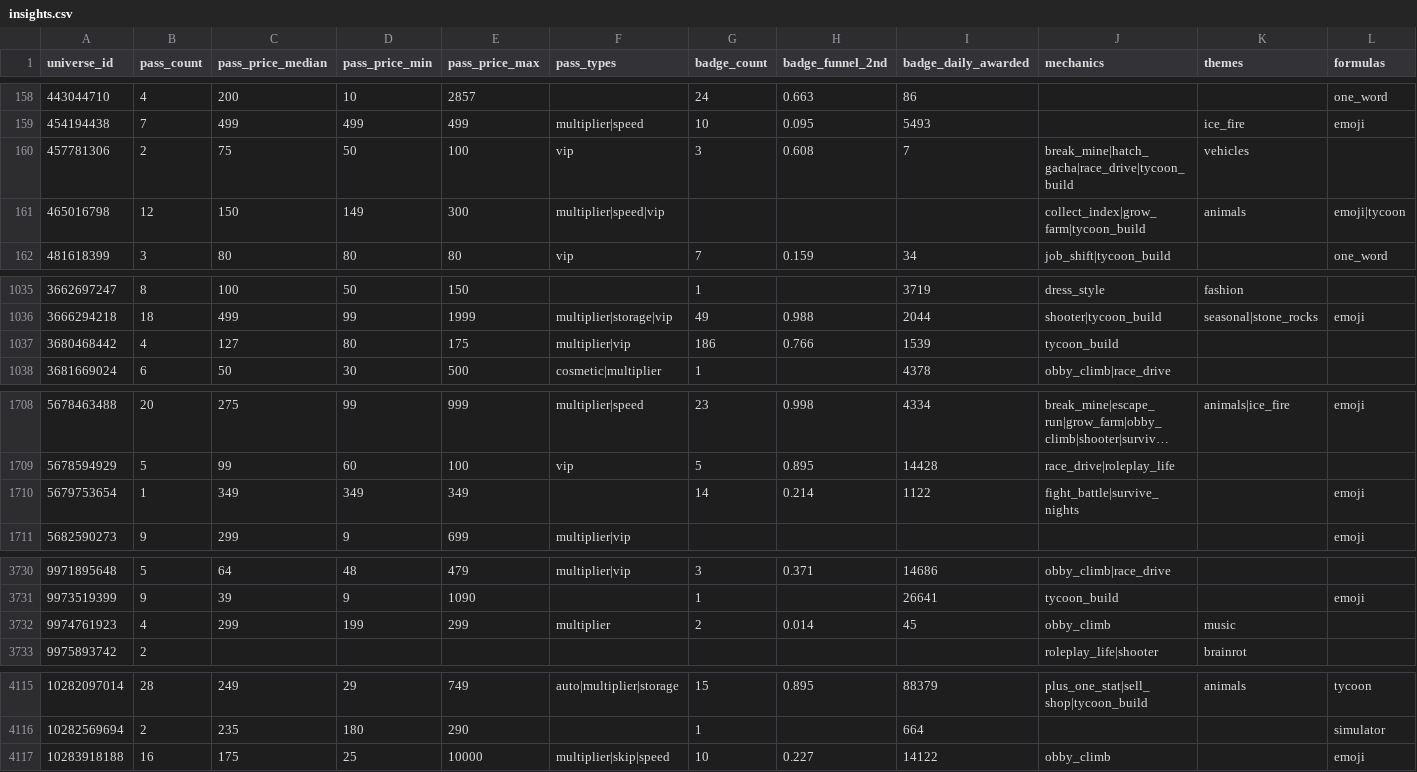
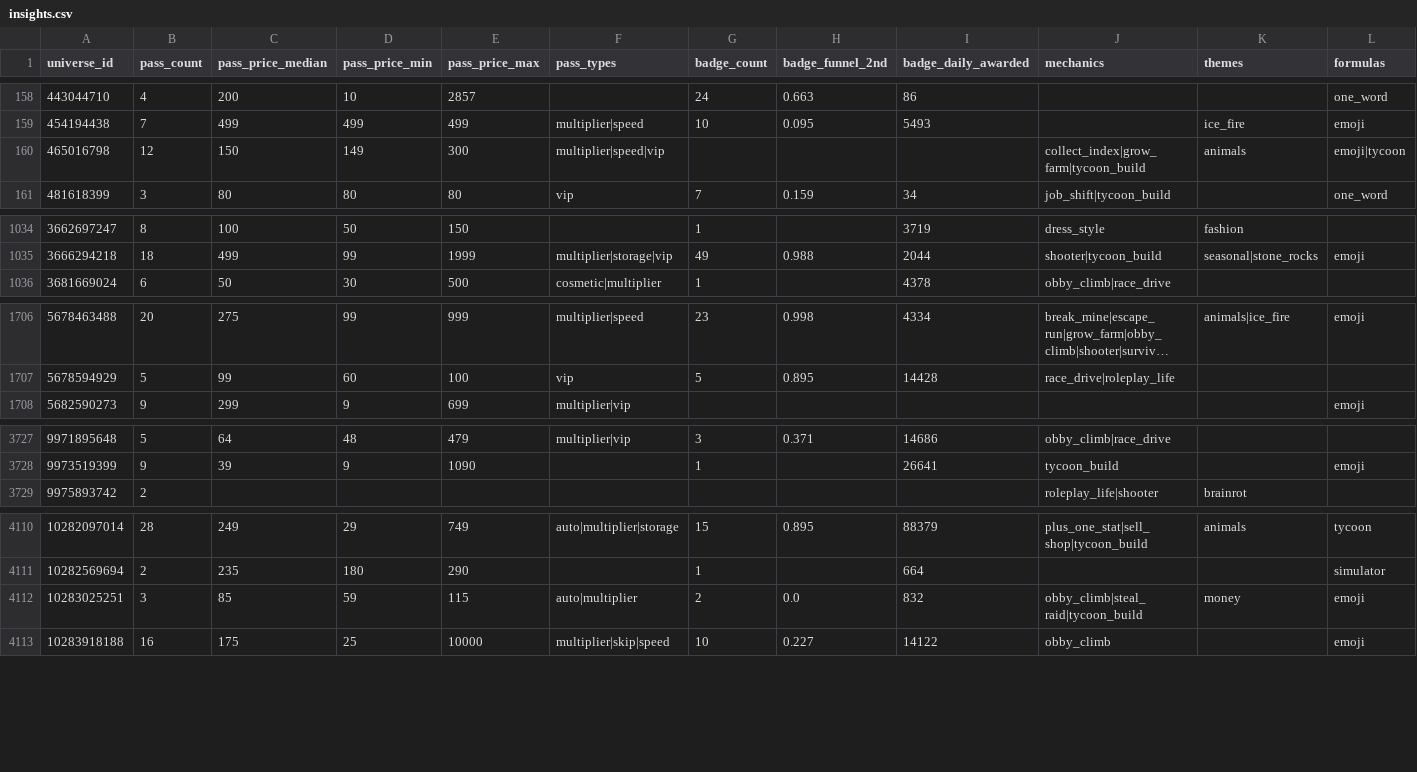
Before and after one commit to Smoove061/roblox-trend-tracker, a CSV file: data/insights.csv, drawn as a sheet; only a part is shown, gaps mark what is left out; long unchanged cells end in …; the diff covers the shown part only.

```diff
--- a/data/insights.csv
+++ b/data/insights.csv
@@ -159,3 +159,2 @@ universe_id,pass_count,pass_price_median,pass_price_min,pass_price_max,pass_type
 454194438,7,499,499,499,multiplier|speed,10,0.095,5493,,ice_fire,emoji
-457781306,2,75,50,100,vip,3,0.608,7,break_mine|hatch_gacha|race_drive|tycoon_build,vehicles,
 465016798,12,150,149,300,multiplier|speed|vip,,,,collect_index|grow_farm|tycoon_build,animals,emoji|tycoon
@@ -1036,3 +1035,2 @@ universe_id,pass_count,pass_price_median,pass_price_min,pass_price_max,pass_type
 3666294218,18,499,99,1999,multiplier|storage|vip,49,0.988,2044,shooter|tycoon_build,seasonal|stone_rocks,emoji
-3680468442,4,127,80,175,multiplier|vip,186,0.766,1539,tycoon_build,,
 3681669024,6,50,30,500,cosmetic|multiplier,1,,4378,obby_climb|race_drive,,
@@ -1709,3 +1707,2 @@ universe_id,pass_count,pass_price_median,pass_price_min,pass_price_max,pass_type
 5678594929,5,99,60,100,vip,5,0.895,14428,race_drive|roleplay_life,,
-5679753654,1,349,349,349,,14,0.214,1122,fight_battle|survive_nights,,emoji
 5682590273,9,299,9,699,multiplier|vip,,,,,,emoji
@@ -3731,3 +3728,2 @@ universe_id,pass_count,pass_price_median,pass_price_min,pass_price_max,pass_type
 9973519399,9,39,9,1090,,1,,26641,tycoon_build,,emoji
-9974761923,4,299,199,299,multiplier,2,0.014,45,obby_climb,music,
 9975893742,2,,,,,,,,roleplay_life|shooter,brainrot,
@@ -4116,2 +4111,3 @@ universe_id,pass_count,pass_price_median,pass_price_min,pass_price_max,pass_type
 10282569694,2,235,180,290,,1,,664,,,simulator
+10283025251,3,85,59,115,auto|multiplier,2,0.0,832,obby_climb|steal_raid|tycoon_build,money,emoji
 10283918188,16,175,25,10000,multiplier|skip|speed,10,0.227,14122,obby_climb,,emoji
```
Also changed, not shown: 7 added rows and 11 removed rows elsewhere in this file, data/styles.csv, 8 other files.
